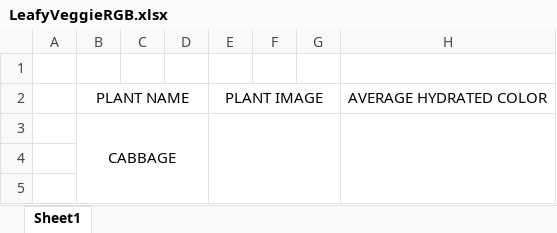
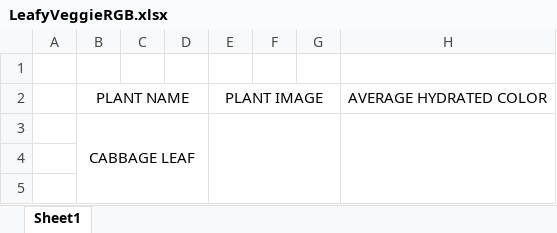
Before and after one commit to Korozoma/Hydration-Level-Research, an Excel workbook: Plant Data/LeafyVeggieRGB.xlsx, sheet Sheet1, drawn as a sheet; only a part is shown; values as stored, in another font and other column widths than the file's, no borders; charts and pictures not drawn; the diff covers the shown part only; the diff names each change by its address in the sheet, - before the commit and + after, or states it on an @@ line.

```diff
--- a/Plant Data/LeafyVeggieRGB.xlsx (sheet Sheet1)
+++ b/Plant Data/LeafyVeggieRGB.xlsx (sheet Sheet1)
-B3: CABBAGE
+B3: CABBAGE LEAF
```
Also changed, not shown: 49 added rows, 49 removed rows, 4 edited cells and merged cells elsewhere in this sheet, charts or pictures.
